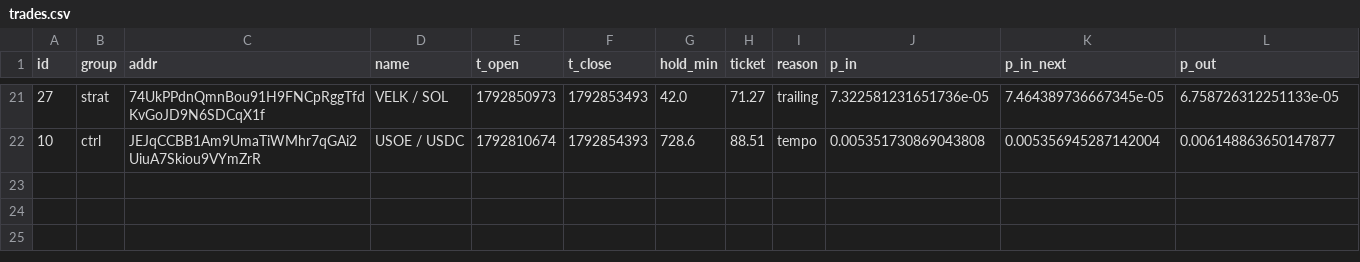
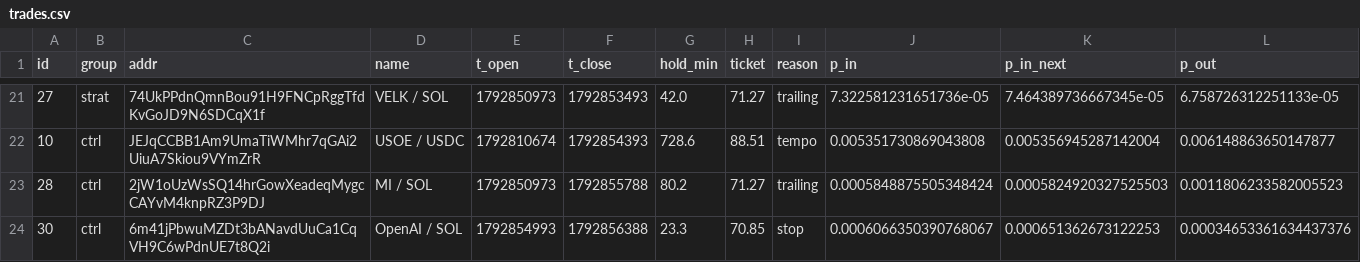
Before and after one commit to kikketta-prod/memecoin-paper, a CSV file: data/trades.csv, drawn as a sheet; only a part is shown, gaps mark what is left out; rows hold the shown columns only; the diff names each change by its address in the sheet, - before the commit and + after, or states it on an @@ line.

```diff
--- a/data/trades.csv
+++ b/data/trades.csv
+row 23: 28 | ctrl | 2jW1oUzWsSQ14hrGowXeadeqMygcCAYvM4knpRZ3P9DJ | MI / SOL | 1792850973 | 1792855788 | 80.2 | 71.27 | trailing | 0.0005848875505348424 | 0.0005824920327525503 | 0.0011806233582005523
+row 24: 30 | ctrl | 6m41jPbwuMZDt3bANavdUuCa1CqVH9C6wPdnUE7t8Q2i | OpenAI / SOL | 1792854993 | 1792856388 | 23.3 | 70.85 | stop | 0.0006066350390768067 | 0.000651362673122253 | 0.00034653361634437376
```
Also changed, not shown: 2 other files.
